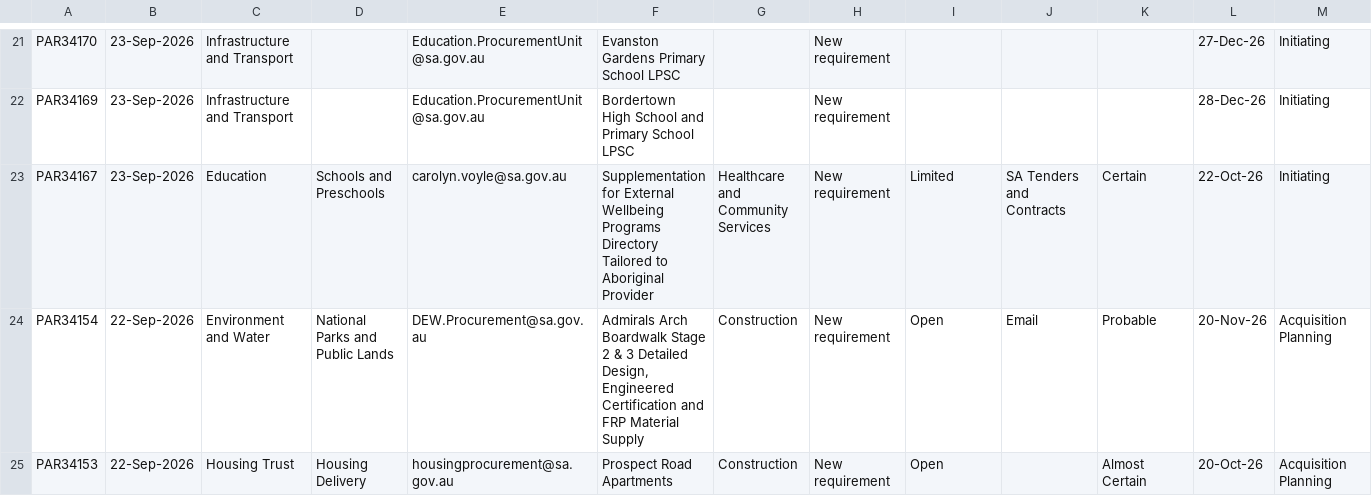
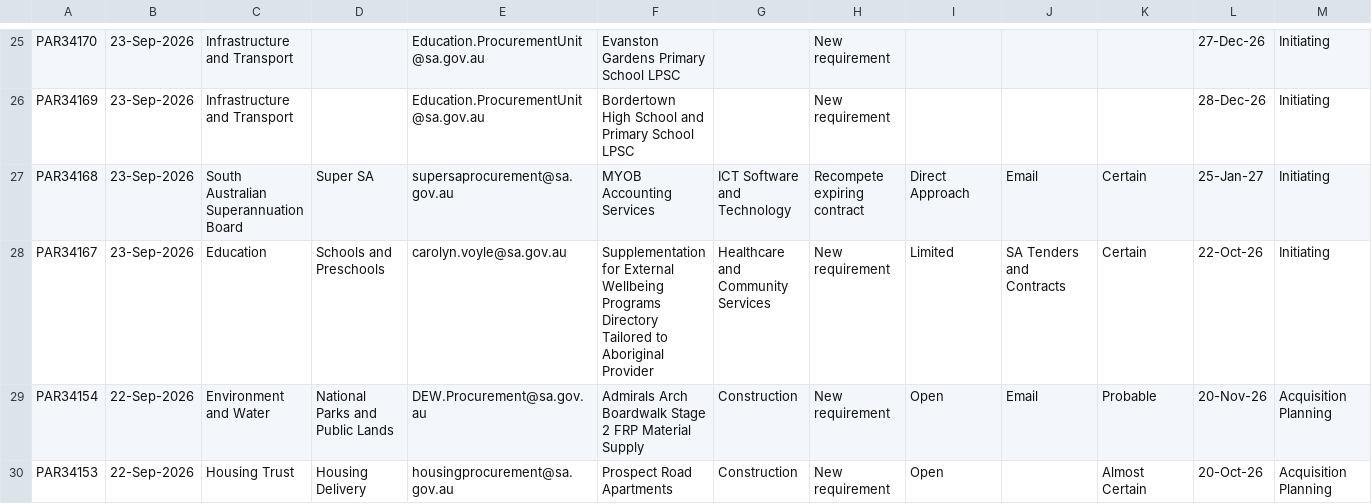
Before and after one commit to J-Lich/__temp_panel_output, a CSV file: vendor_panel.csv, drawn as a sheet; only a part is shown, gaps mark what is left out; the diff covers the shown part only.

```diff
--- a/vendor_panel.csv
+++ b/vendor_panel.csv
@@ -23,4 +27,5 @@ PAR34170,23-Sep-2026,Infrastructure and Transport,,Education.ProcurementUnit@sa.
 PAR34169,23-Sep-2026,Infrastructure and Transport,,Education.ProcurementUnit@sa.gov.au,Bordertown High School and Primary School LPSC ,,New requirement,,,,28-Dec-26,Initiating
+PAR34168,23-Sep-2026,South Australian Superannuation Board,Super SA,supersaprocurement@sa.gov.au,MYOB Accounting Services,ICT Software and Technology,Recompete expiring contract,Direct Approach,Email,Certain,25-Jan-27,Initiating
 PAR34167,23-Sep-2026,Education,Schools and Preschools,carolyn.voyle@sa.gov.au,Supplementation for External Wellbeing Programs Directory Tailored to Aboriginal Provider,Healthcare and Community Services,New requirement,Limited,SA Tenders and Contracts,Certain,22-Oct-26,Initiating
-PAR34154,22-Sep-2026,Environment and Water,National Parks and Public Lands,DEW.Procurement@sa.gov.au,"Admirals Arch Boardwalk Stage 2 & 3 Detailed Design, Engineered Certification and FRP Material Supply",Construction,New requirement,Open,Email,Probable,20-Nov-26,Acquisition Planning
+PAR34154,22-Sep-2026,Environment and Water,National Parks and Public Lands,DEW.Procurement@sa.gov.au,Admirals Arch Boardwalk Stage 2 FRP Material Supply,Construction,New requirement,Open,Email,Probable,20-Nov-26,Acquisition Planning
 PAR34153,22-Sep-2026,Housing Trust,Housing Delivery,housingprocurement@sa.gov.au,Prospect Road Apartments,Construction,New requirement,Open,,Almost Certain,20-Oct-26,Acquisition Planning
```
Also changed, not shown: 5 added rows, 6 removed rows and 9 edited cells elsewhere in this file, 1 other file.
